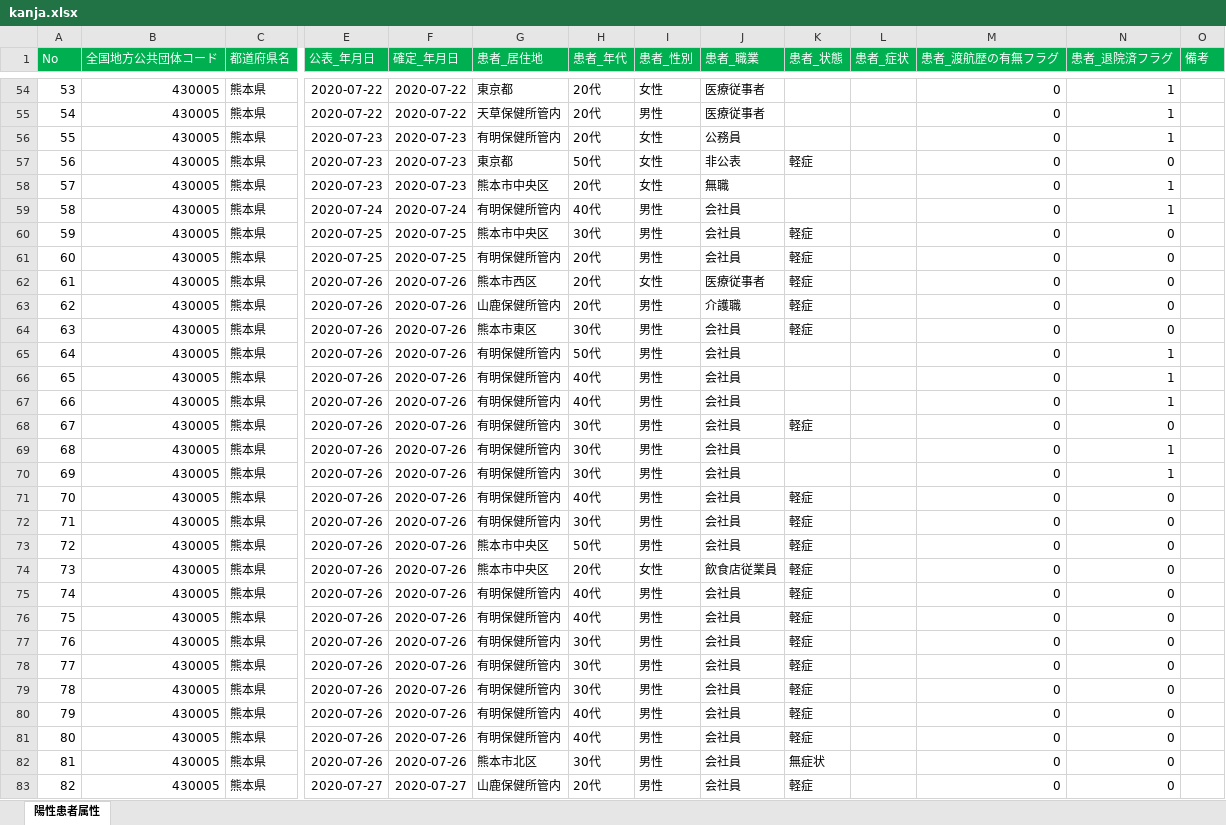
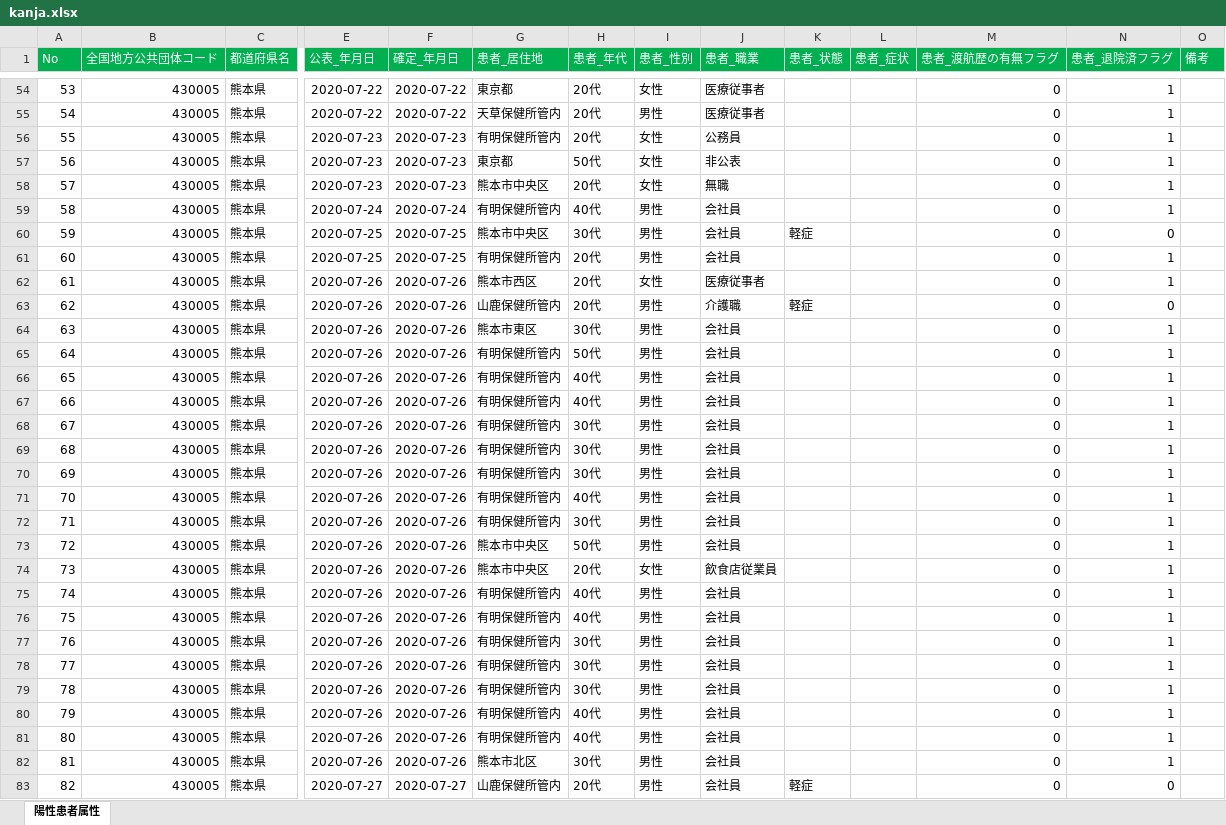
Before and after one commit to imabari/kumamoto-covid19, an Excel workbook: kanja.xlsx, sheet 陽性患者属性, drawn as a sheet; only a part is shown, gaps mark what is left out; values as stored, in another font and other column widths than the file's, no borders; removed rows and columns are numbered as before the commit, all else as after; rows hold the shown columns only; the diff covers the shown part only; the diff names each change by its address in the sheet, - before the commit and + after, or states it on an @@ line.

```diff
--- a/kanja.xlsx (sheet 陽性患者属性)
+++ b/kanja.xlsx (sheet 陽性患者属性)
-K57 (患者_状態): 軽症
+K57 (患者_状態): (empty)
-N57 (患者_退院済フラグ): 0
+N57 (患者_退院済フラグ): 1
-K61:K62 (患者_状態): 軽症
+K61:K62 (患者_状態): (empty)
-N61:N62 (患者_退院済フラグ): 0
+N61:N62 (患者_退院済フラグ): 1
-K64 (患者_状態): 軽症
+K64 (患者_状態): (empty)
-N64 (患者_退院済フラグ): 0
+N64 (患者_退院済フラグ): 1
-row 68: 67 | 430005 | 熊本県 | 2020-07-26 | 2020-07-26 | 有明保健所管内 | 30代 | 男性 | 会社員 | 軽症 |  | 0 | 0
@@ column A (No) renumbered between rows 68 and 69 @@
+row 70: 69 | 430005 | 熊本県 | 2020-07-26 | 2020-07-26 | 有明保健所管内 | 30代 | 男性 | 会社員 |  |  | 0 | 1
-K71:K81 (患者_状態): 軽症
+K71:K81 (患者_状態): (empty)
-N71:N82 (患者_退院済フラグ): 0
+N71:N82 (患者_退院済フラグ): 1
-K82 (患者_状態): 無症状
+K82 (患者_状態): (empty)
```
Also changed, not shown: 21 added rows, 2 removed rows and 108 edited cells elsewhere in this sheet, kensa.xlsx, 1 other file.
